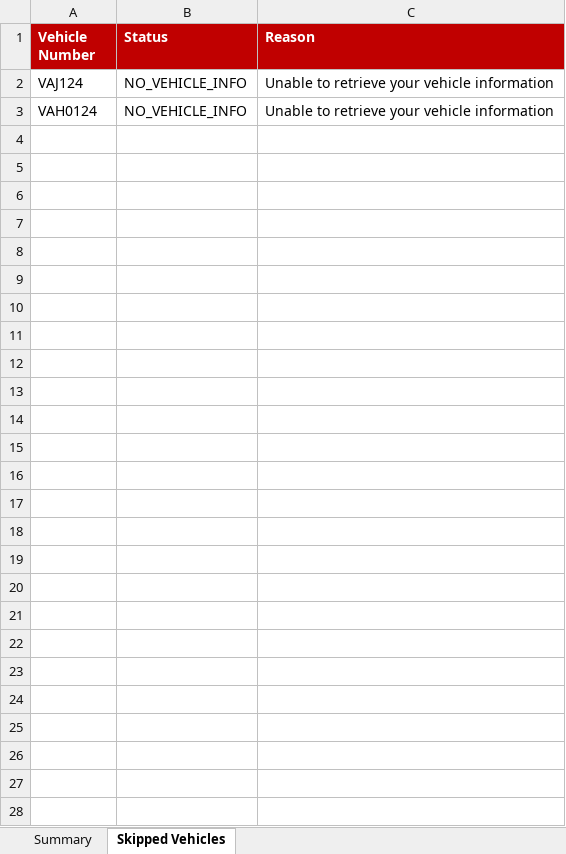
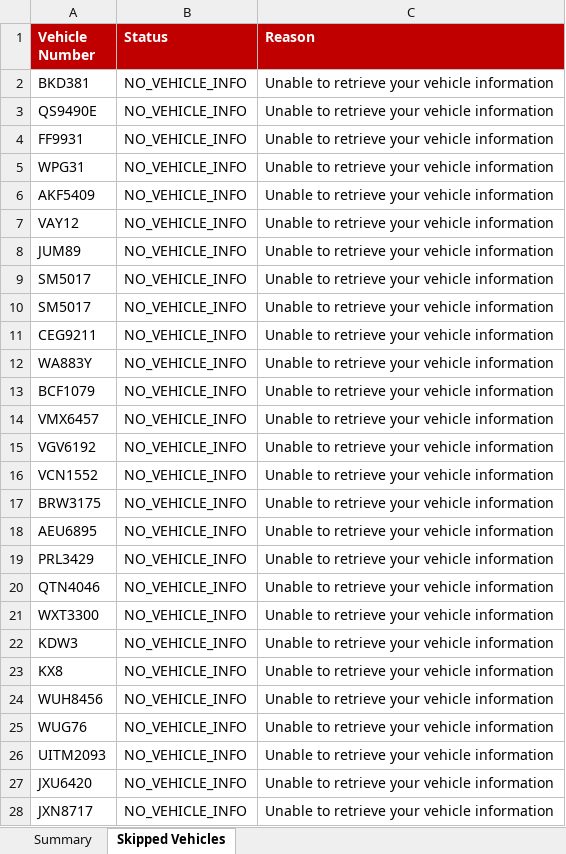
Before and after one commit to faizuddin-03/personal-dashboard, an Excel workbook: scripts/eauto-insurance/output-results.xlsx, sheet Skipped Vehicles, drawn as a sheet; values as stored, in another font and other column widths than the file's, no borders; addresses are those after the commit; the diff names each change by its address in the sheet, - before the commit and + after, or states it on an @@ line.

```diff
--- a/scripts/eauto-insurance/output-results.xlsx (sheet Skipped Vehicles)
+++ b/scripts/eauto-insurance/output-results.xlsx (sheet Skipped Vehicles)
+row 2: BKD381 | NO_VEHICLE_INFO | Unable to retrieve your vehicle information
+row 3: QS9490E | NO_VEHICLE_INFO | Unable to retrieve your vehicle information
+row 4: FF9931 | NO_VEHICLE_INFO | Unable to retrieve your vehicle information
+row 5: WPG31 | NO_VEHICLE_INFO | Unable to retrieve your vehicle information
+row 6: AKF5409 | NO_VEHICLE_INFO | Unable to retrieve your vehicle information
-A7 (Vehicle Number): VAJ124
+A7 (Vehicle Number): VAY12
+row 8: JUM89 | NO_VEHICLE_INFO | Unable to retrieve your vehicle information
+row 9: SM5017 | NO_VEHICLE_INFO | Unable to retrieve your vehicle information
+row 10: SM5017 | NO_VEHICLE_INFO | Unable to retrieve your vehicle information
+row 11: CEG9211 | NO_VEHICLE_INFO | Unable to retrieve your vehicle information
+row 12: WA883Y | NO_VEHICLE_INFO | Unable to retrieve your vehicle information
+row 13: BCF1079 | NO_VEHICLE_INFO | Unable to retrieve your vehicle information
+row 14: VMX6457 | NO_VEHICLE_INFO | Unable to retrieve your vehicle information
-A15 (Vehicle Number): VAH0124
+A15 (Vehicle Number): VGV6192
+row 16: VCN1552 | NO_VEHICLE_INFO | Unable to retrieve your vehicle information
+row 17: BRW3175 | NO_VEHICLE_INFO | Unable to retrieve your vehicle information
+row 18: AEU6895 | NO_VEHICLE_INFO | Unable to retrieve your vehicle information
+row 19: PRL3429 | NO_VEHICLE_INFO | Unable to retrieve your vehicle information
+row 20: QTN4046 | NO_VEHICLE_INFO | Unable to retrieve your vehicle information
+row 21: WXT3300 | NO_VEHICLE_INFO | Unable to retrieve your vehicle information
+row 22: KDW3 | NO_VEHICLE_INFO | Unable to retrieve your vehicle information
+row 23: KX8 | NO_VEHICLE_INFO | Unable to retrieve your vehicle information
+row 24: WUH8456 | NO_VEHICLE_INFO | Unable to retrieve your vehicle information
+row 25: WUG76 | NO_VEHICLE_INFO | Unable to retrieve your vehicle information
+row 26: UITM2093 | NO_VEHICLE_INFO | Unable to retrieve your vehicle information
+row 27: JXU6420 | NO_VEHICLE_INFO | Unable to retrieve your vehicle information
+row 28: JXN8717 | NO_VEHICLE_INFO | Unable to retrieve your vehicle information
```
Also changed, not shown: sheet Summary, scripts/eauto-insurance/input-vehicles.xlsx, 1 other file.
